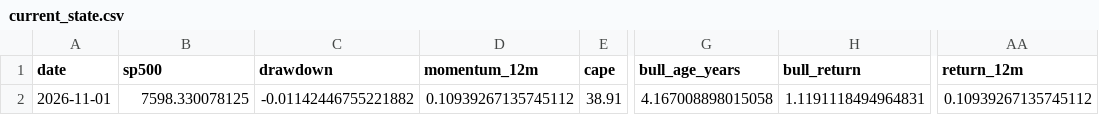
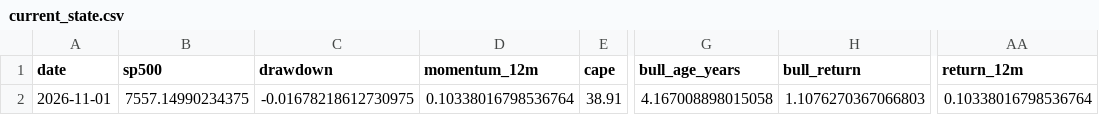
Before and after one commit to Vilson2930/SP500_CYCLE_ATLAS, a CSV file: data/current_state.csv, drawn as a sheet; only a part is shown, gaps mark what is left out; the diff names each change by its address in the sheet, - before the commit and + after, or states it on an @@ line.

```diff
--- a/data/current_state.csv
+++ b/data/current_state.csv
-B2 (sp500): 7598.330078125
+B2 (sp500): 7557.14990234375
-C2 (drawdown): -0.01142446755221882
+C2 (drawdown): -0.01678218612730975
-D2 (momentum_12m): 0.10939267135745112
+D2 (momentum_12m): 0.10338016798536764
-H2 (bull_return): 1.1191118494964831
+H2 (bull_return): 1.1076270367066803
-AA2 (return_12m): 0.10939267135745112
+AA2 (return_12m): 0.10338016798536764
```
Also changed, not shown: data/cycle_history.csv, 4 other files.
